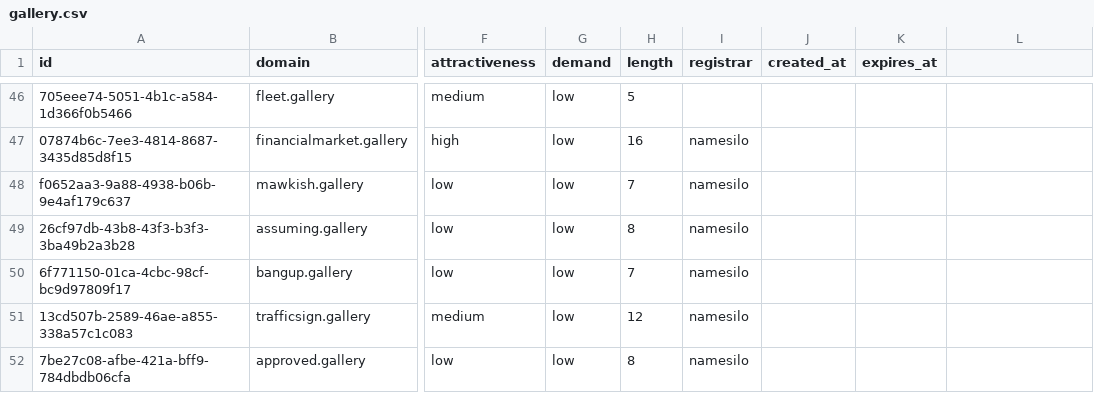
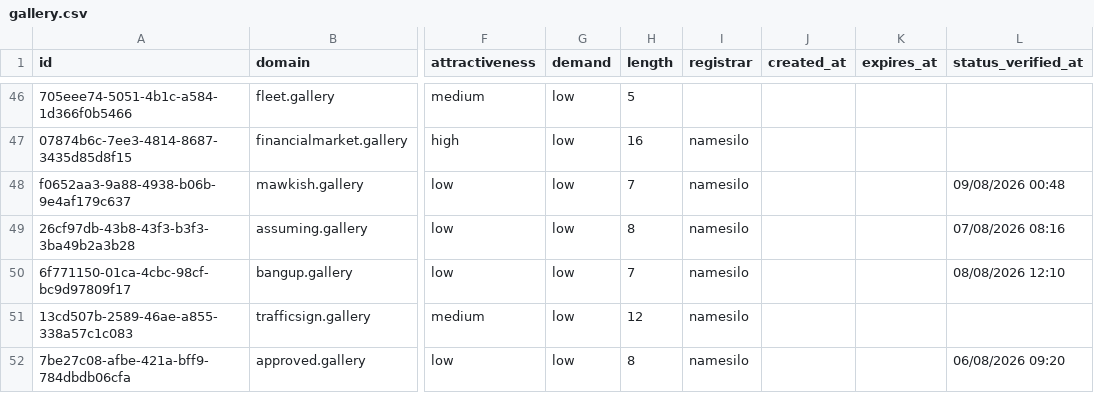
Before and after one commit to UniqueDomains/gallery-oneword-domains, a CSV file: gallery.csv, drawn as a sheet; only a part is shown, gaps mark what is left out; the diff covers the shown part only; the diff names each change by its address in the sheet, - before the commit and + after, or states it on an @@ line.

```diff
--- a/gallery.csv
+++ b/gallery.csv
-L1: (empty)
+L1: status_verified_at
-L48 (status_verified_at): (empty)
+L48 (status_verified_at): 09/08/2026 00:48
-L49 (status_verified_at): (empty)
+L49 (status_verified_at): 07/08/2026 08:16
-L50 (status_verified_at): (empty)
+L50 (status_verified_at): 08/08/2026 12:10
-L52 (status_verified_at): (empty)
+L52 (status_verified_at): 06/08/2026 09:20
```
Also changed, not shown: 135 edited cells elsewhere in this file, 6 other files.
